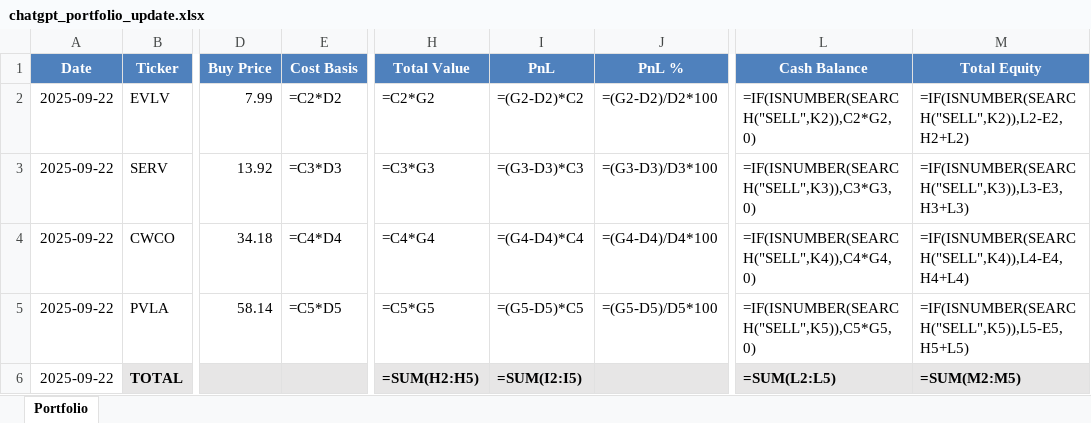
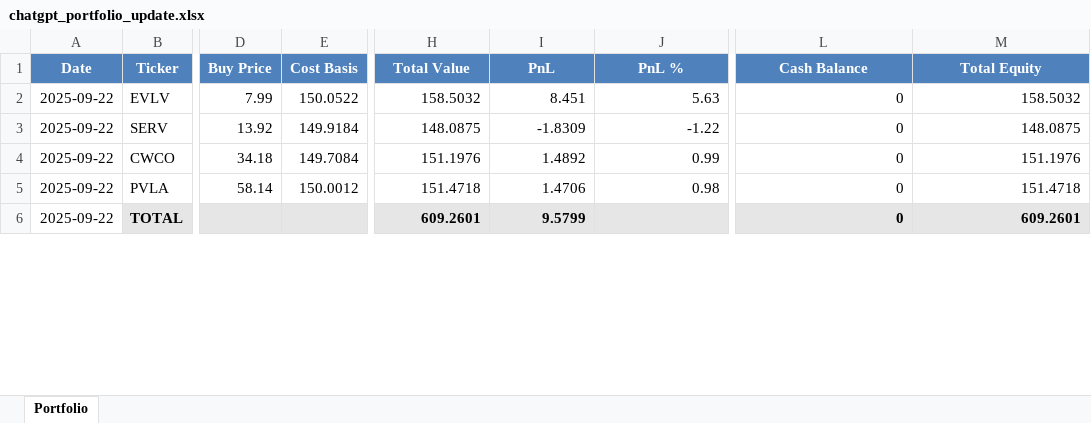
Before and after one commit to ofergr/ChatGPT-Micro-Cap-Experiment, an Excel workbook: Start Your Own/chatgpt_portfolio_update.xlsx, sheet Portfolio, drawn as a sheet; only a part is shown, gaps mark what is left out; values as stored, in another font and other column widths than the file's, no borders; formulas without a stored value are shown as written; the diff covers the shown part only; the diff names each change by its address in the sheet, - before the commit and + after, or states it on an @@ line.

```diff
--- a/Start Your Own/chatgpt_portfolio_update.xlsx (sheet Portfolio)
+++ b/Start Your Own/chatgpt_portfolio_update.xlsx (sheet Portfolio)
-E2 (Cost Basis): =C2*D2
+E2 (Cost Basis): 150.0522
-H2 (Total Value): =C2*G2
+H2 (Total Value): 158.5032
-I2 (PnL): =(G2-D2)*C2
+I2 (PnL): 8.451
-J2 (PnL %): =(G2-D2)/D2*100
+J2 (PnL %): 5.63
-L2 (Cash Balance): =IF(ISNUMBER(SEARCH("SELL",K2)),C2*G2,0)
+L2 (Cash Balance): 0
-M2 (Total Equity): =IF(ISNUMBER(SEARCH("SELL",K2)),L2-E2,H2+L2)
+M2 (Total Equity): 158.5032
-E3 (Cost Basis): =C3*D3
+E3 (Cost Basis): 149.9184
-H3 (Total Value): =C3*G3
+H3 (Total Value): 148.0875
-I3 (PnL): =(G3-D3)*C3
+I3 (PnL): -1.8309
-J3 (PnL %): =(G3-D3)/D3*100
+J3 (PnL %): -1.22
-L3 (Cash Balance): =IF(ISNUMBER(SEARCH("SELL",K3)),C3*G3,0)
+L3 (Cash Balance): 0
-M3 (Total Equity): =IF(ISNUMBER(SEARCH("SELL",K3)),L3-E3,H3+L3)
+M3 (Total Equity): 148.0875
-E4 (Cost Basis): =C4*D4
+E4 (Cost Basis): 149.7084
-H4 (Total Value): =C4*G4
+H4 (Total Value): 151.1976
-I4 (PnL): =(G4-D4)*C4
+I4 (PnL): 1.4892
-J4 (PnL %): =(G4-D4)/D4*100
+J4 (PnL %): 0.99
-L4 (Cash Balance): =IF(ISNUMBER(SEARCH("SELL",K4)),C4*G4,0)
+L4 (Cash Balance): 0
-M4 (Total Equity): =IF(ISNUMBER(SEARCH("SELL",K4)),L4-E4,H4+L4)
+M4 (Total Equity): 151.1976
-E5 (Cost Basis): =C5*D5
+E5 (Cost Basis): 150.0012
-H5 (Total Value): =C5*G5
+H5 (Total Value): 151.4718
-I5 (PnL): =(G5-D5)*C5
+I5 (PnL): 1.4706
-J5 (PnL %): =(G5-D5)/D5*100
+J5 (PnL %): 0.98
-L5 (Cash Balance): =IF(ISNUMBER(SEARCH("SELL",K5)),C5*G5,0)
+L5 (Cash Balance): 0
-M5 (Total Equity): =IF(ISNUMBER(SEARCH("SELL",K5)),L5-E5,H5+L5)
+M5 (Total Equity): 151.4718
-H6 (Total Value): =SUM(H2:H5)
+H6 (Total Value): 609.2601
-I6 (PnL): =SUM(I2:I5)
+I6 (PnL): 9.5799
-L6 (Cash Balance): =SUM(L2:L5)
+L6 (Cash Balance): 0
-M6 (Total Equity): =SUM(M2:M5)
+M6 (Total Equity): 609.2601
```
Also changed, not shown: 4 added rows, 5 removed rows and 112 edited cells elsewhere in this sheet, Start Your Own/position_sizing_calculator_with_summary.xlsx, 4 other files.
